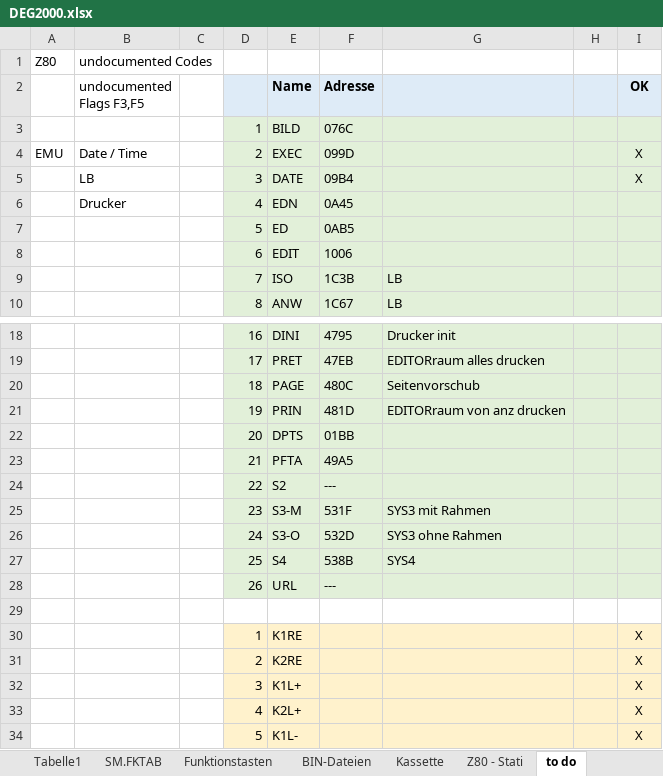
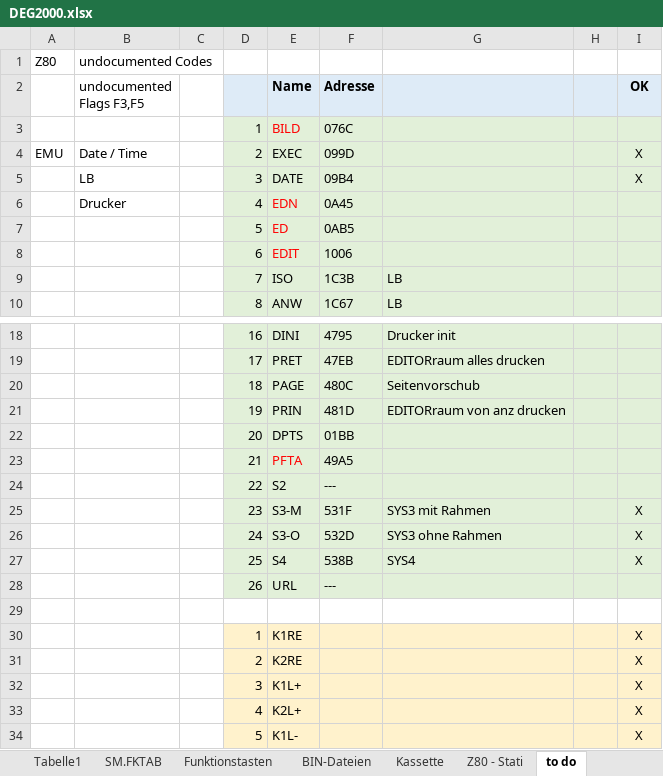
Before and after one commit to mherbote/DEG2000, an Excel workbook: DOC/DEG2000.xlsx, sheet to do, drawn as a sheet; only a part is shown, gaps mark what is left out; values as stored, in another font and other column widths than the file's, no borders; the diff names each change by its address in the sheet, - before the commit and + after, or states it on an @@ line.

```diff
--- a/DOC/DEG2000.xlsx (sheet to do)
+++ b/DOC/DEG2000.xlsx (sheet to do)
-E3 text colour: black
+E3 text colour: #FF0000
-E6:E8 text colour: black
+E6:E8 text colour: #FF0000
-E23 text colour: black
+E23 text colour: #FF0000
-I25:I27 (OK): (empty)
+I25:I27 (OK): X
```
Also changed, not shown: sheet ShiftEbene, sheet SM.FKTAB, charts or pictures, 9 other files.
